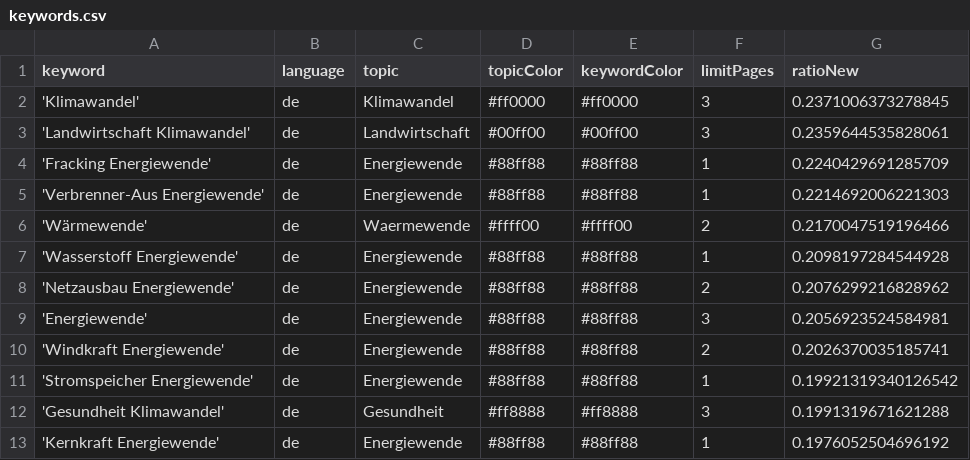
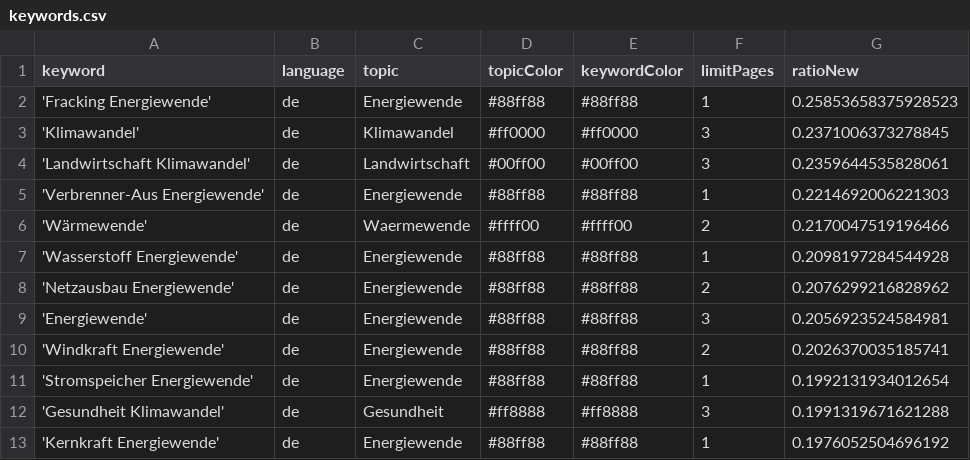
Before and after one commit to bennysch-news/mobilityIsComing, a CSV file: keywords.csv, drawn as a sheet; only a part is shown.

```diff
--- a/keywords.csv
+++ b/keywords.csv
@@ -1,5 +1,5 @@
 keyword,language,topic,topicColor,keywordColor,limitPages,ratioNew
+'Fracking Energiewende',de,Energiewende,#88ff88,#88ff88,1,0.25853658375928523
 'Klimawandel',de,Klimawandel,#ff0000,#ff0000,3,0.2371006373278845
 'Landwirtschaft Klimawandel',de,Landwirtschaft,#00ff00,#00ff00,3,0.2359644535828061
-'Fracking Energiewende',de,Energiewende,#88ff88,#88ff88,1,0.2240429691285709
 'Verbrenner-Aus Energiewende',de,Energiewende,#88ff88,#88ff88,1,0.2214692006221303
@@ -10,3 +10,3 @@ keyword,language,topic,topicColor,keywordColor,limitPages,ratioNew
 'Windkraft Energiewende',de,Energiewende,#88ff88,#88ff88,2,0.2026370035185741
-'Stromspeicher Energiewende',de,Energiewende,#88ff88,#88ff88,1,0.19921319340126542
+'Stromspeicher Energiewende',de,Energiewende,#88ff88,#88ff88,1,0.1992131934012654
 'Gesundheit Klimawandel',de,Gesundheit,#ff8888,#ff8888,3,0.1991319671621288
```
Also changed, not shown: 1 other file.
